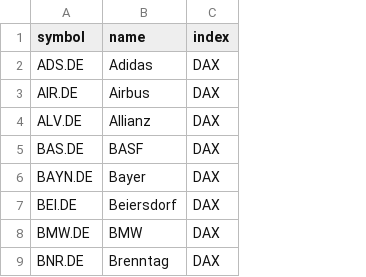
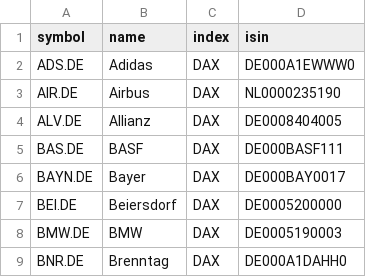
Before and after one commit to KaczmarekD/AktienAnalyse, a CSV file: data/dax_mdax_fallback.csv, drawn as a sheet; only a part is shown; the diff names each change by its address in the sheet, - before the commit and + after, or states it on an @@ line.

```diff
--- a/data/dax_mdax_fallback.csv
+++ b/data/dax_mdax_fallback.csv
+column D (isin), rows 2-9: DE000A1EWWW0 | NL0000235190 | DE0008404005 | DE000BASF111 | DE000BAY0017 | DE0005200000 | DE0005190003 | DE000A1DAHH0
```
Also changed, not shown: 13 other files.
